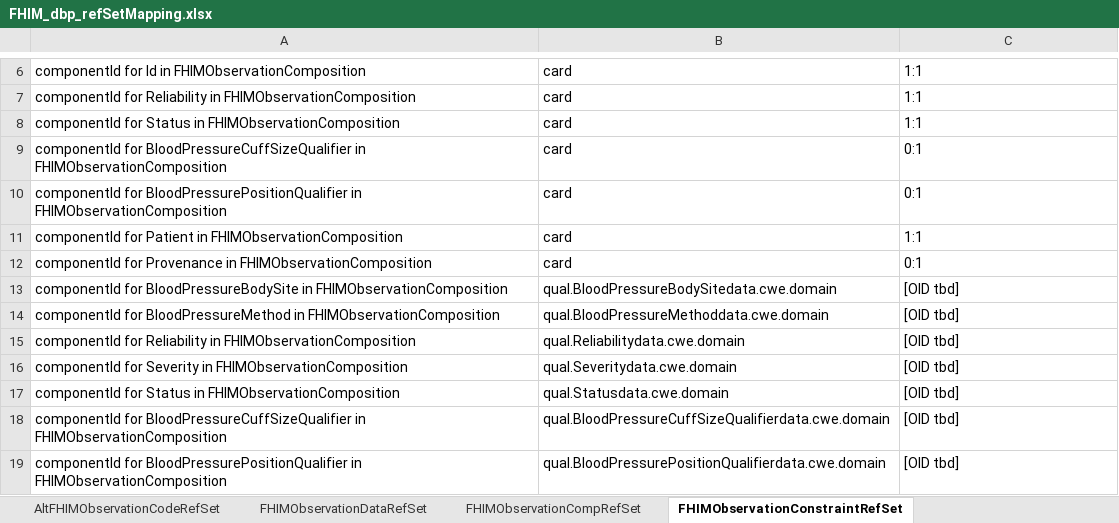
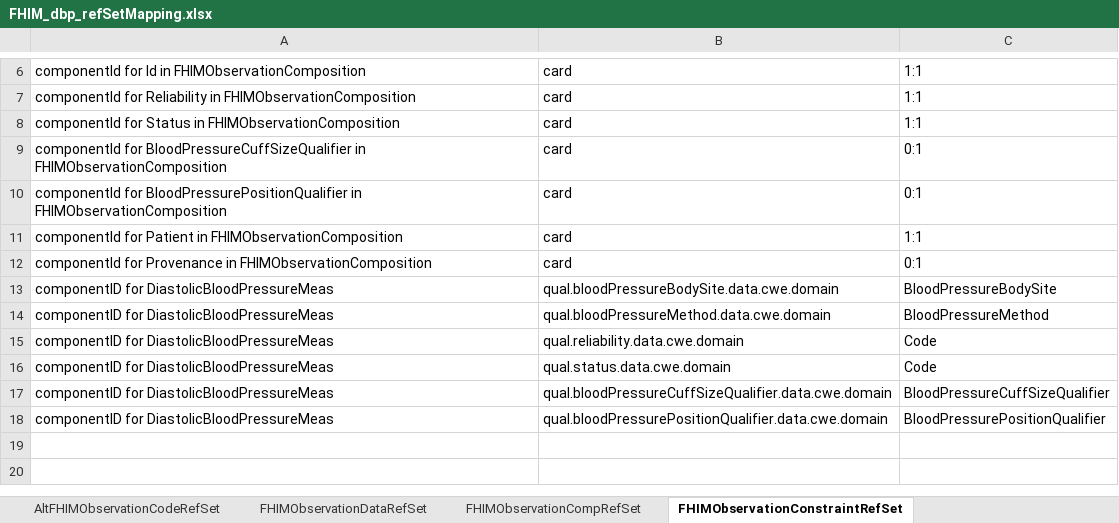
Before and after one commit to Apelon-VA/ISAAC, an Excel workbook: resources/FHIM_dbp_refSetMapping.xlsx, sheet FHIMObservationConstraintRefSet, drawn as a sheet; only a part is shown, gaps mark what is left out; values as stored, in another font and other column widths than the file's, no borders; removed rows and columns are numbered as before the commit, all else as after; the diff names each change by its address in the sheet, - before the commit and + after, or states it on an @@ line.

Commit message:
Cleaning up to be FHIM "spec" spreadsheet.

```diff
--- a/resources/FHIM_dbp_refSetMapping.xlsx (sheet FHIMObservationConstraintRefSet)
+++ b/resources/FHIM_dbp_refSetMapping.xlsx (sheet FHIMObservationConstraintRefSet)
-row 13: componentId for BloodPressureBodySite in FHIMObservationComposition | qual.BloodPressureBodySitedata.cwe.domain | [OID tbd]
-row 14: componentId for BloodPressureMethod in FHIMObservationComposition | qual.BloodPressureMethoddata.cwe.domain | [OID tbd]
-row 15: componentId for Reliability in FHIMObservationComposition | qual.Reliabilitydata.cwe.domain | [OID tbd]
-row 16: componentId for Severity in FHIMObservationComposition | qual.Severitydata.cwe.domain | [OID tbd]
-row 17: componentId for Status in FHIMObservationComposition | qual.Statusdata.cwe.domain | [OID tbd]
-row 18: componentId for BloodPressureCuffSizeQualifier in FHIMObservationComposition | qual.BloodPressureCuffSizeQualifierdata.cwe.domain | [OID tbd]
-row 19: componentId for BloodPressurePositionQualifier in FHIMObservationComposition | qual.BloodPressurePositionQualifierdata.cwe.domain | [OID tbd]
+row 13: componentID for DiastolicBloodPressureMeas | qual.bloodPressureBodySite.data.cwe.domain | BloodPressureBodySite
+row 14: componentID for DiastolicBloodPressureMeas | qual.bloodPressureMethod.data.cwe.domain | BloodPressureMethod
+row 15: componentID for DiastolicBloodPressureMeas | qual.reliability.data.cwe.domain | Code
+row 16: componentID for DiastolicBloodPressureMeas | qual.status.data.cwe.domain | Code
+row 17: componentID for DiastolicBloodPressureMeas | qual.bloodPressureCuffSizeQualifier.data.cwe.domain | BloodPressureCuffSizeQualifier
+row 18: componentID for DiastolicBloodPressureMeas | qual.bloodPressurePositionQualifier.data.cwe.domain | BloodPressurePositionQualifier
```
Also changed, not shown: sheet source, sheet AltFHIMObservationCodeRefSet, other sheet tabs.
